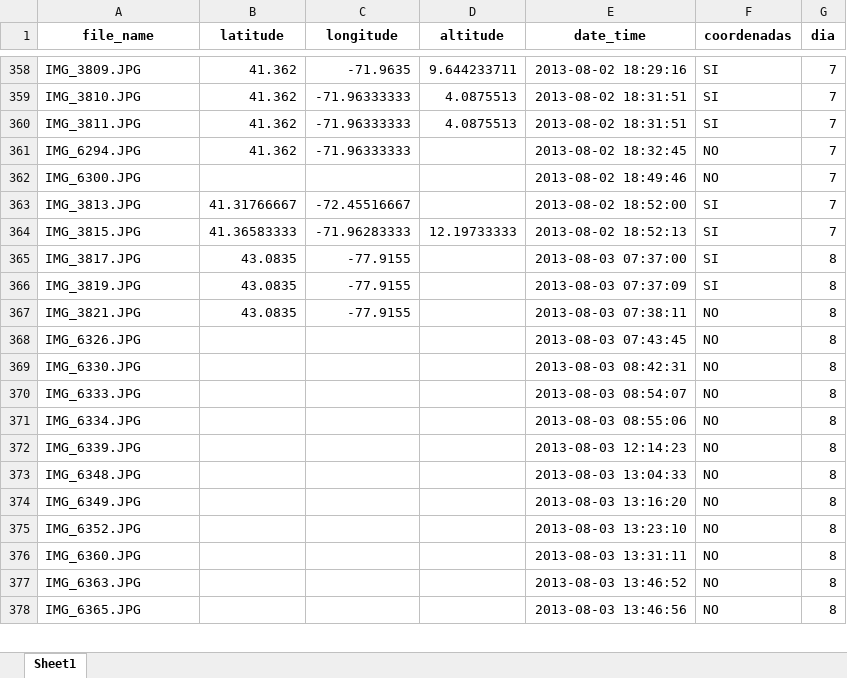
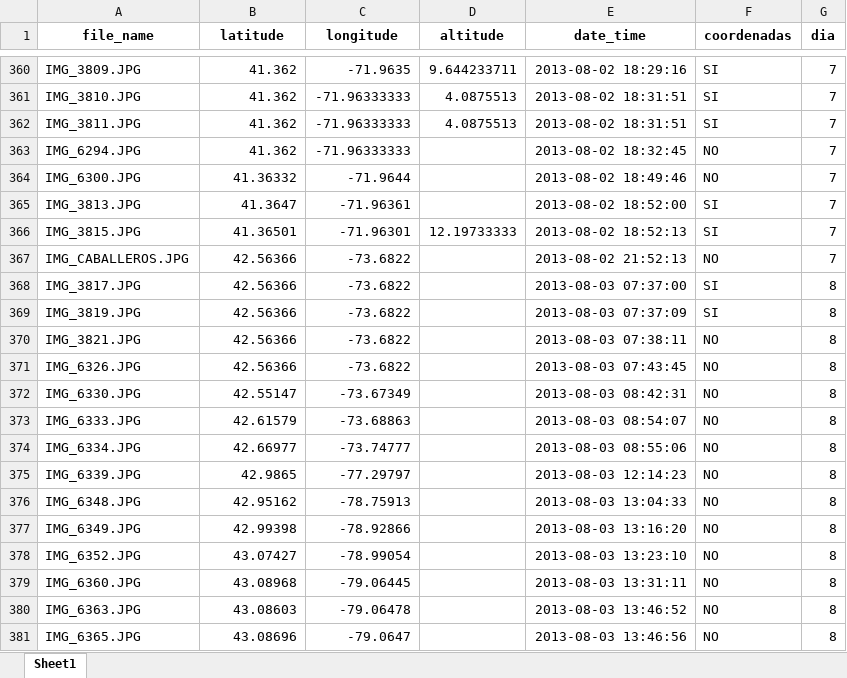
Before and after one commit to RubenMaestre/viaje_usa, an Excel workbook: data/df_unido.xlsx, sheet Sheet1, drawn as a sheet; only a part is shown, gaps mark what is left out; values as stored, in another font and other column widths than the file's, no borders; addresses are those after the commit; the diff covers the shown part only; the diff names each change by its address in the sheet, - before the commit and + after, or states it on an @@ line.

```diff
--- a/data/df_unido.xlsx (sheet Sheet1)
+++ b/data/df_unido.xlsx (sheet Sheet1)
-B364 (latitude): (empty)
+B364 (latitude): 41.36332
-C364 (longitude): (empty)
+C364 (longitude): -71.9644
-B365 (latitude): 41.31766667
+B365 (latitude): 41.3647
-C365 (longitude): -72.45516667
+C365 (longitude): -71.96361
-B366 (latitude): 41.36583333
+B366 (latitude): 41.36501
-C366 (longitude): -71.96283333
+C366 (longitude): -71.96301
+row 367: IMG_CABALLEROS.JPG | 42.56366 | -73.6822 |  | 2013-08-02 21:52:13 | NO | 7
-B368:B370 (latitude): 43.0835
+B368:B370 (latitude): 42.56366
-C368:C370 (longitude): -77.9155
+C368:C370 (longitude): -73.6822
-B371 (latitude): (empty)
+B371 (latitude): 42.56366
-C371 (longitude): (empty)
+C371 (longitude): -73.6822
-B372 (latitude): (empty)
+B372 (latitude): 42.55147
-C372 (longitude): (empty)
+C372 (longitude): -73.67349
-B373 (latitude): (empty)
+B373 (latitude): 42.61579
-C373 (longitude): (empty)
+C373 (longitude): -73.68863
-B374 (latitude): (empty)
+B374 (latitude): 42.66977
-C374 (longitude): (empty)
+C374 (longitude): -73.74777
-B375 (latitude): (empty)
+B375 (latitude): 42.9865
-C375 (longitude): (empty)
+C375 (longitude): -77.29797
-B376 (latitude): (empty)
+B376 (latitude): 42.95162
-C376 (longitude): (empty)
+C376 (longitude): -78.75913
-B377 (latitude): (empty)
+B377 (latitude): 42.99398
-C377 (longitude): (empty)
+C377 (longitude): -78.92866
-B378 (latitude): (empty)
+B378 (latitude): 43.07427
-C378 (longitude): (empty)
+C378 (longitude): -78.99054
-B379 (latitude): (empty)
+B379 (latitude): 43.08968
-C379 (longitude): (empty)
+C379 (longitude): -79.06445
-B380 (latitude): (empty)
+B380 (latitude): 43.08603
-C380 (longitude): (empty)
+C380 (longitude): -79.06478
-B381 (latitude): (empty)
+B381 (latitude): 43.08696
-C381 (longitude): (empty)
+C381 (longitude): -79.0647
```
Also changed, not shown: 3 added rows and 121 edited cells elsewhere in this sheet, 4 other files.
